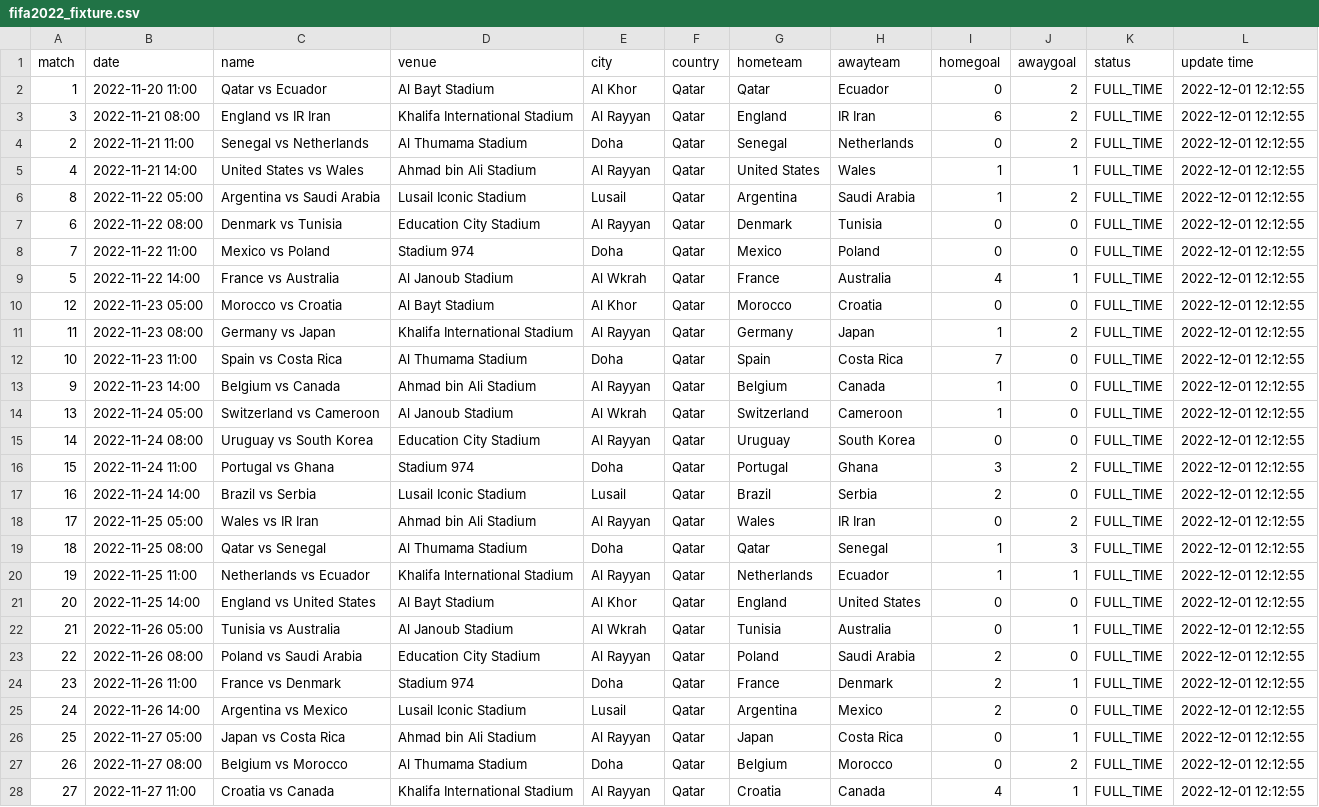
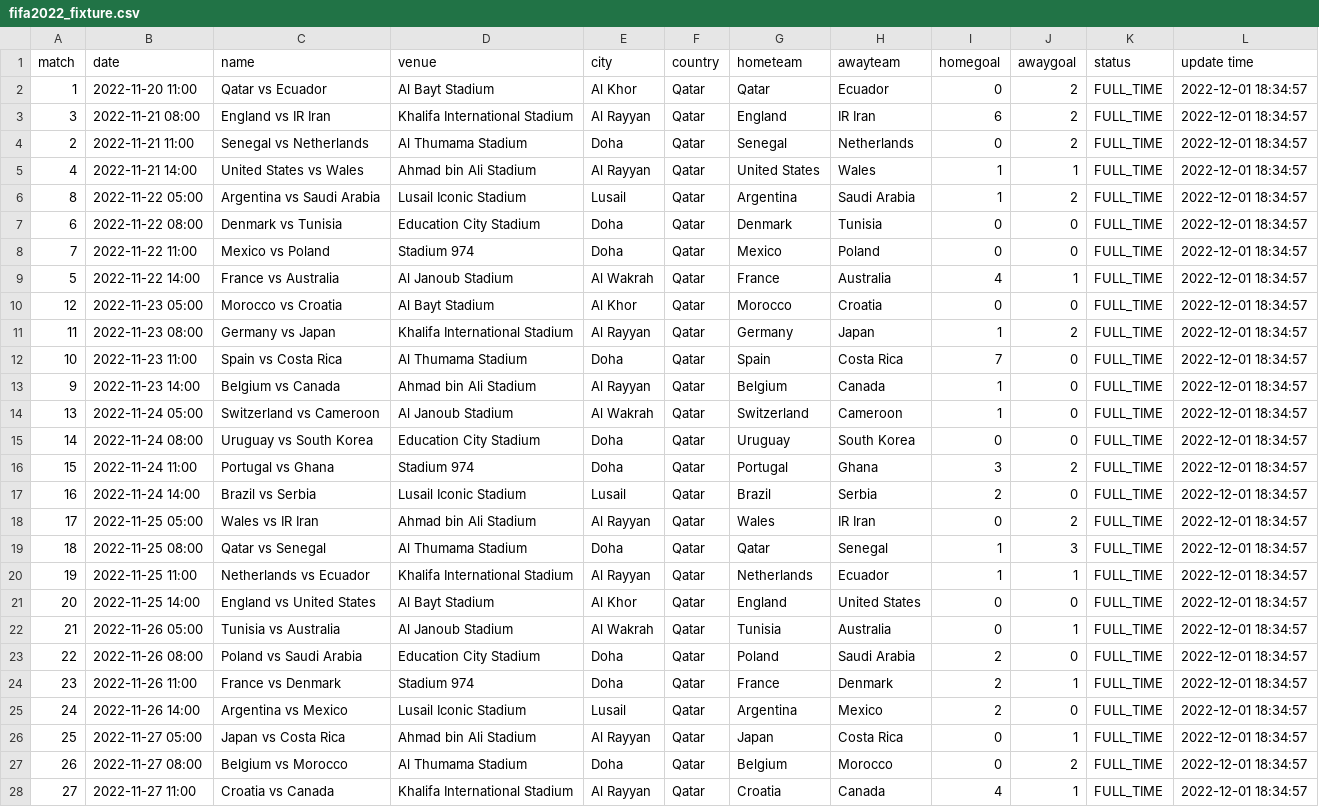
Before and after one commit to excel4soccer/FIFA2022_WC, a CSV file: fifa2022_fixture.csv, drawn as a sheet; only a part is shown; the diff covers the shown part only; the diff names each change by its address in the sheet, - before the commit and + after, or states it on an @@ line.

Commit message:
commit 2022-12-01 18:34:57

```diff
--- a/fifa2022_fixture.csv
+++ b/fifa2022_fixture.csv
-L2:L28 (update time): 2022-12-01 12:12:55
+L2:L28 (update time): 2022-12-01 18:34:57
-E7 (city): Al Rayyan
+E7 (city): Doha
-E9 (city): Al Wkrah
+E9 (city): Al Wakrah
-E14 (city): Al Wkrah
+E14 (city): Al Wakrah
-E15 (city): Al Rayyan
+E15 (city): Doha
-E22 (city): Al Wkrah
+E22 (city): Al Wakrah
-E23 (city): Al Rayyan
+E23 (city): Doha
```
Also changed, not shown: 52 edited cells elsewhere in this file.
